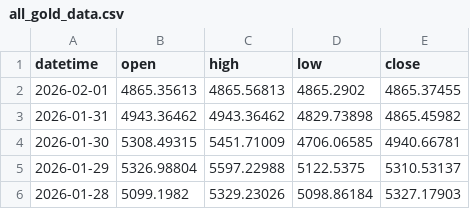
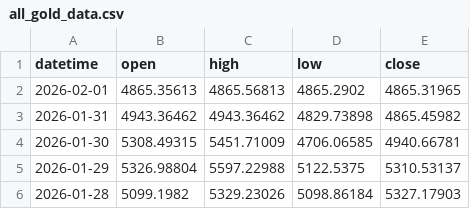
Before and after one commit to FulinQ/AQT, a CSV file: all_gold_data.csv, drawn as a sheet; only a part is shown.

```diff
--- a/all_gold_data.csv
+++ b/all_gold_data.csv
@@ -1,3 +1,3 @@
 datetime,open,high,low,close
-2026-02-01,4865.35613,4865.56813,4865.2902,4865.37455
+2026-02-01,4865.35613,4865.56813,4865.2902,4865.31965
 2026-01-31,4943.36462,4943.36462,4829.73898,4865.45982
```
Also changed, not shown: 3 other files.
